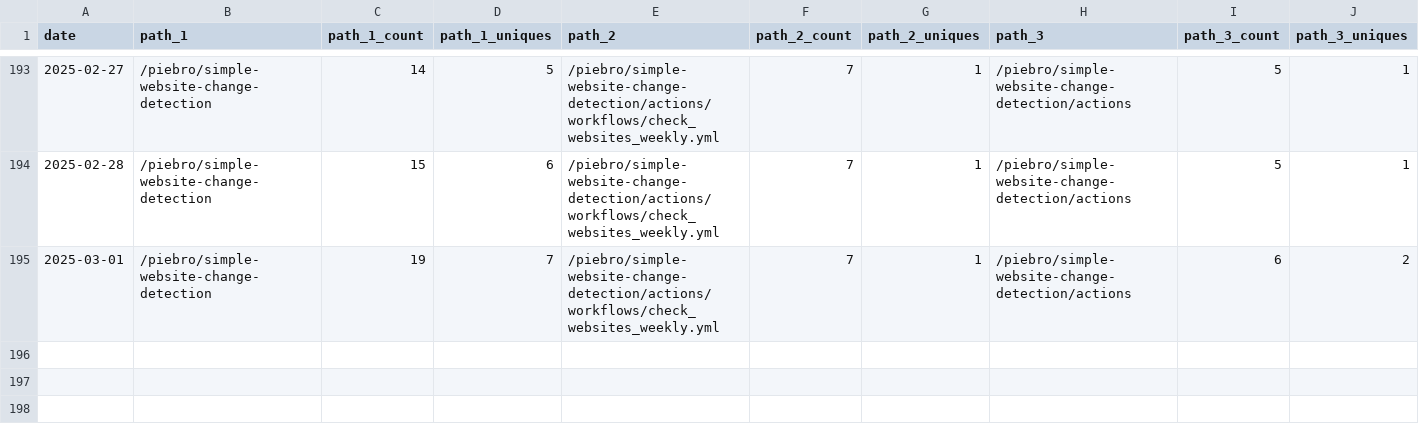
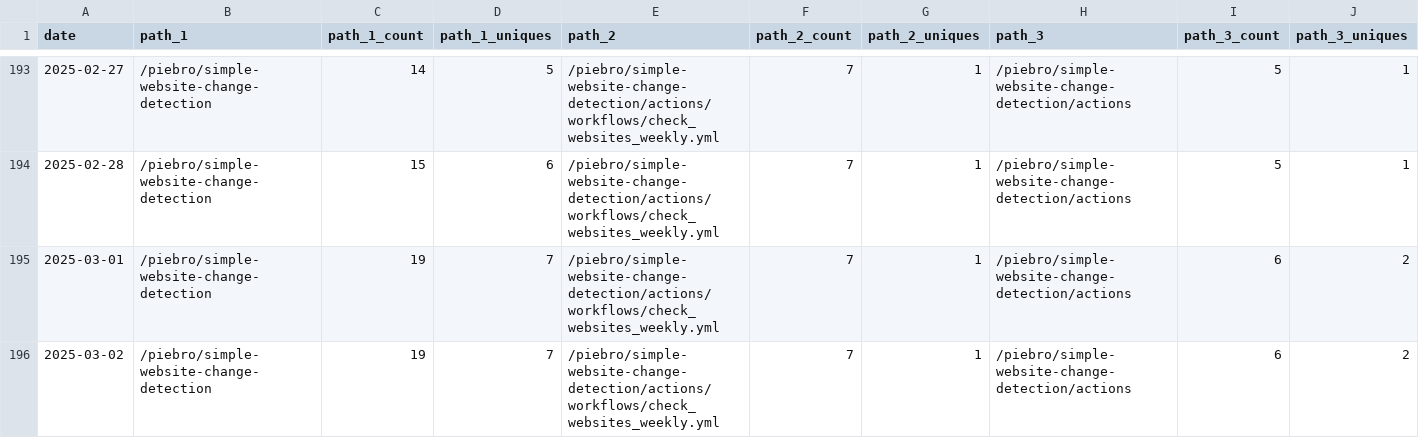
Before and after one commit to piebro/github-repo-traffic-stats, a CSV file: data/github_paths/simple-website-change-detection.csv, drawn as a sheet; only a part is shown, gaps mark what is left out; rows hold the shown columns only; the diff names each change by its address in the sheet, - before the commit and + after, or states it on an @@ line.

Commit message:
data update

```diff
--- a/data/github_paths/simple-website-change-detection.csv
+++ b/data/github_paths/simple-website-change-detection.csv
+row 196: 2025-03-02 | /piebro/simple-website-change-detection | 19 | 7 | /piebro/simple-website-change-detection/actions/workflows/check_websites_weekly.yml | 7 | 1 | /piebro/simple-website-change-detection/actions | 6 | 2
```
Also changed, not shown: data/github_paths/deutsche-bahn-data.csv, data/github_paths/factorio-blueprint-visualizer.csv, 45 other files.
